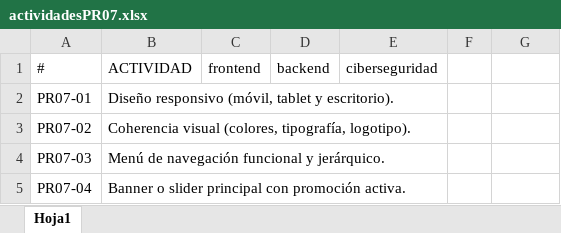
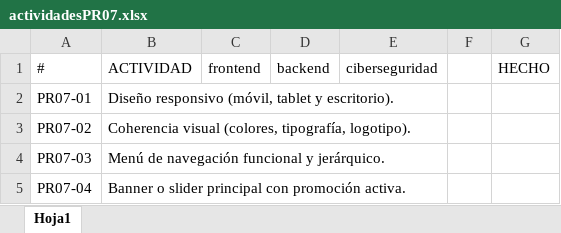
Before and after one commit to Christian112b/appE-Commerce, an Excel workbook: actividadesPR07.xlsx, sheet Hoja1, drawn as a sheet; only a part is shown; values as stored, in another font and other column widths than the file's, no cell formats; the diff names each change by its address in the sheet, - before the commit and + after, or states it on an @@ line.

```diff
--- a/actividadesPR07.xlsx (sheet Hoja1)
+++ b/actividadesPR07.xlsx (sheet Hoja1)
-G1: (empty)
+G1: HECHO
```
Also changed, not shown: cell formats, 1 other file.
